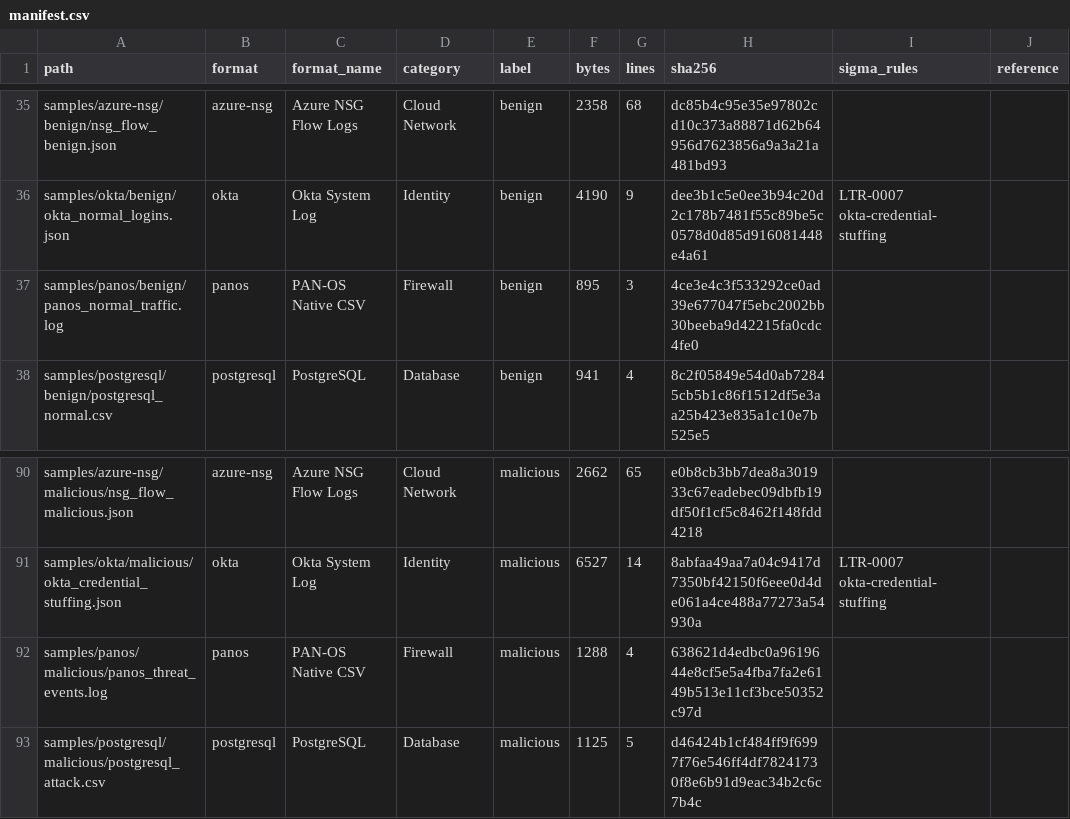
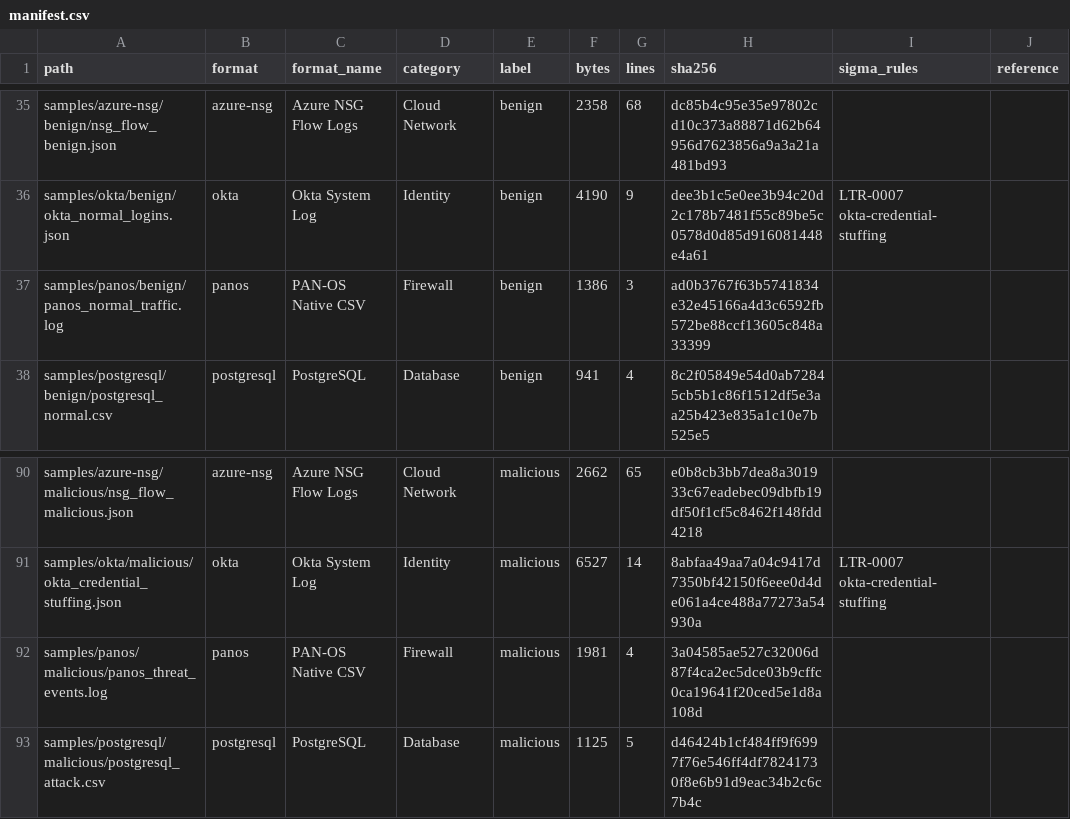
Before and after one commit to logtriage-cyber/security-log-samples, a CSV file: manifest.csv, drawn as a sheet; only a part is shown, gaps mark what is left out.

```diff
--- a/manifest.csv
+++ b/manifest.csv
@@ -36,3 +36,3 @@ samples/azure-nsg/benign/nsg_flow_benign.json,azure-nsg,Azure NSG Flow Logs,Clou
 samples/okta/benign/okta_normal_logins.json,okta,Okta System Log,Identity,benign,4190,9,dee3b1c5e0ee3b94c20d2c178b7481f55c89be5c0578d0d85d916081448e4a61,LTR-0007 okta-credential-stuffing,
-samples/panos/benign/panos_normal_traffic.log,panos,PAN-OS Native CSV,Firewall,benign,895,3,4ce3e4c3f533292ce0ad39e677047f5ebc2002bb30beeba9d42215fa0cdc4fe0,,
+samples/panos/benign/panos_normal_traffic.log,panos,PAN-OS Native CSV,Firewall,benign,1386,3,ad0b3767f63b5741834e32e45166a4d3c6592fb572be88ccf13605c848a33399,,
 samples/postgresql/benign/postgresql_normal.csv,postgresql,PostgreSQL,Database,benign,941,4,8c2f05849e54d0ab72845cb5b1c86f1512df5e3aa25b423e835a1c10e7b525e5,,
@@ -91,3 +91,3 @@ samples/azure-nsg/malicious/nsg_flow_malicious.json,azure-nsg,Azure NSG Flow Log
 samples/okta/malicious/okta_credential_stuffing.json,okta,Okta System Log,Identity,malicious,6527,14,8abfaa49aa7a04c9417d7350bf42150f6eee0d4de061a4ce488a77273a54930a,LTR-0007 okta-credential-stuffing,
-samples/panos/malicious/panos_threat_events.log,panos,PAN-OS Native CSV,Firewall,malicious,1288,4,638621d4edbc0a9619644e8cf5e5a4fba7fa2e6149b513e11cf3bce50352c97d,,
+samples/panos/malicious/panos_threat_events.log,panos,PAN-OS Native CSV,Firewall,malicious,1981,4,3a04585ae527c32006d87f4ca2ec5dce03b9cffc0ca19641f20ced5e1d8a108d,,
 samples/postgresql/malicious/postgresql_attack.csv,postgresql,PostgreSQL,Database,malicious,1125,5,d46424b1cf484ff9f6997f76e546ff4df78241730f8e6b91d9eac34b2c6c7b4c,,
```
Also changed, not shown: 3 other files.
